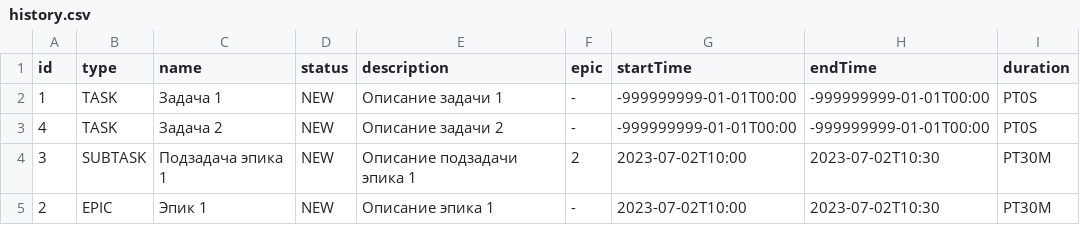
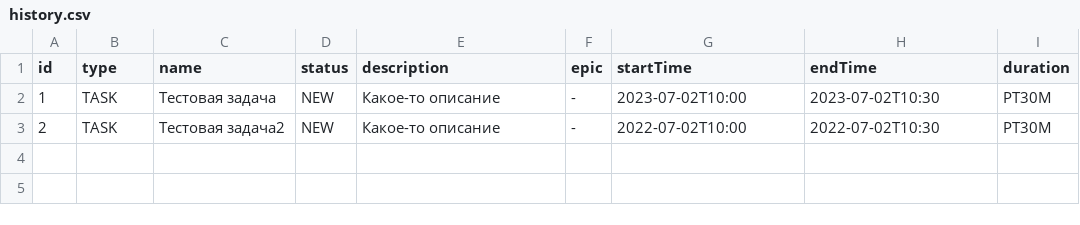
Before and after one commit to Nikolay127/java-kanban, a CSV file: out/production/java-kanban/history.csv, drawn as a sheet.

```diff
--- a/out/production/java-kanban/history.csv
+++ b/out/production/java-kanban/history.csv
@@ -1,5 +1,3 @@
 id,type,name,status,description,epic,startTime,endTime,duration
-1,TASK,Задача 1,NEW,Описание задачи 1, - ,-999999999-01-01T00:00,-999999999-01-01T00:00,PT0S
-4,TASK,Задача 2,NEW,Описание задачи 2, - ,-999999999-01-01T00:00,-999999999-01-01T00:00,PT0S
-3,SUBTASK,Подзадача эпика 1,NEW,Описание подзадачи эпика 1,2,2023-07-02T10:00,2023-07-02T10:30,PT30M
-2,EPIC,Эпик 1,NEW,Описание эпика 1, - ,2023-07-02T10:00,2023-07-02T10:30,PT30M
+1,TASK,Тестовая задача,NEW,Какое-то описание, - ,2023-07-02T10:00,2023-07-02T10:30,PT30M
+2,TASK,Тестовая задача2,NEW,Какое-то описание, - ,2022-07-02T10:00,2022-07-02T10:30,PT30M
```
Also changed, not shown: 13 other files.
